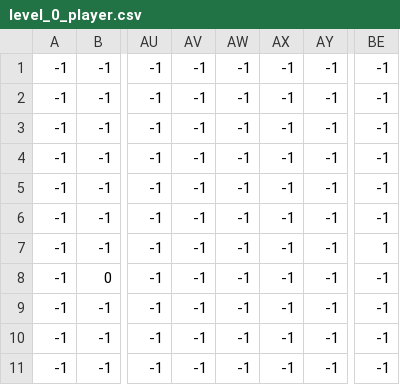
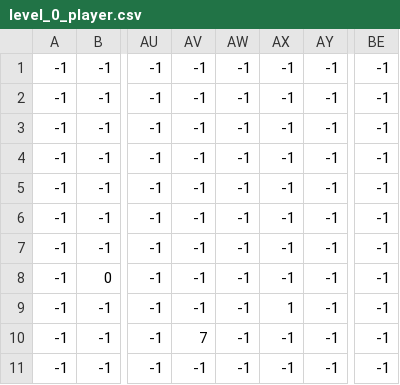
Before and after one commit to Pmalas-Club/Ultion, a CSV file: levels/0/level_0_player.csv, drawn as a sheet; only a part is shown, gaps mark what is left out; the diff names each change by its address in the sheet, - before the commit and + after, or states it on an @@ line.

```diff
--- a/levels/0/level_0_player.csv
+++ b/levels/0/level_0_player.csv
-BE7: 1
+BE7: -1
-AX9: -1
+AX9: 1
-AV10: -1
+AV10: 7
```
Also changed, not shown: levels/0/level_0_Grass.csv, 11 other files.
